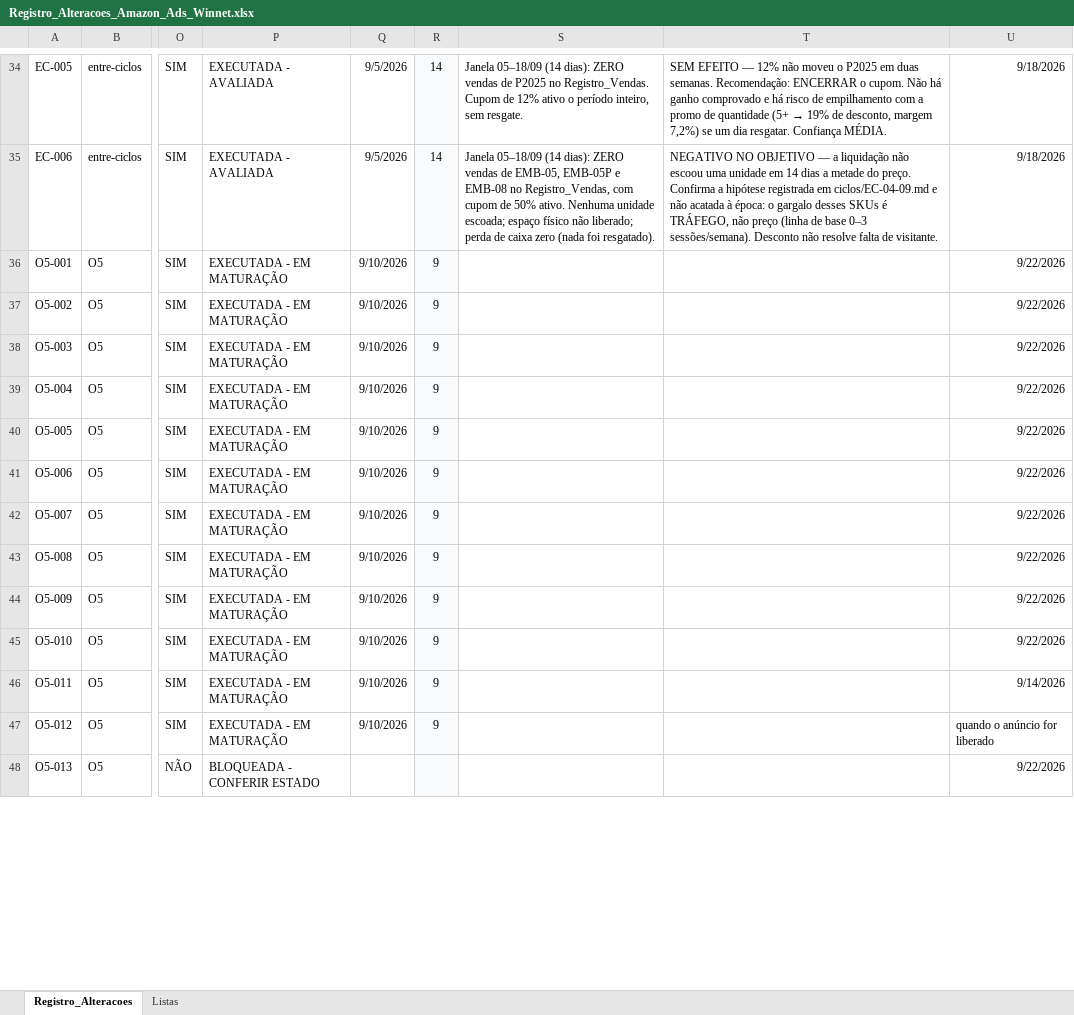
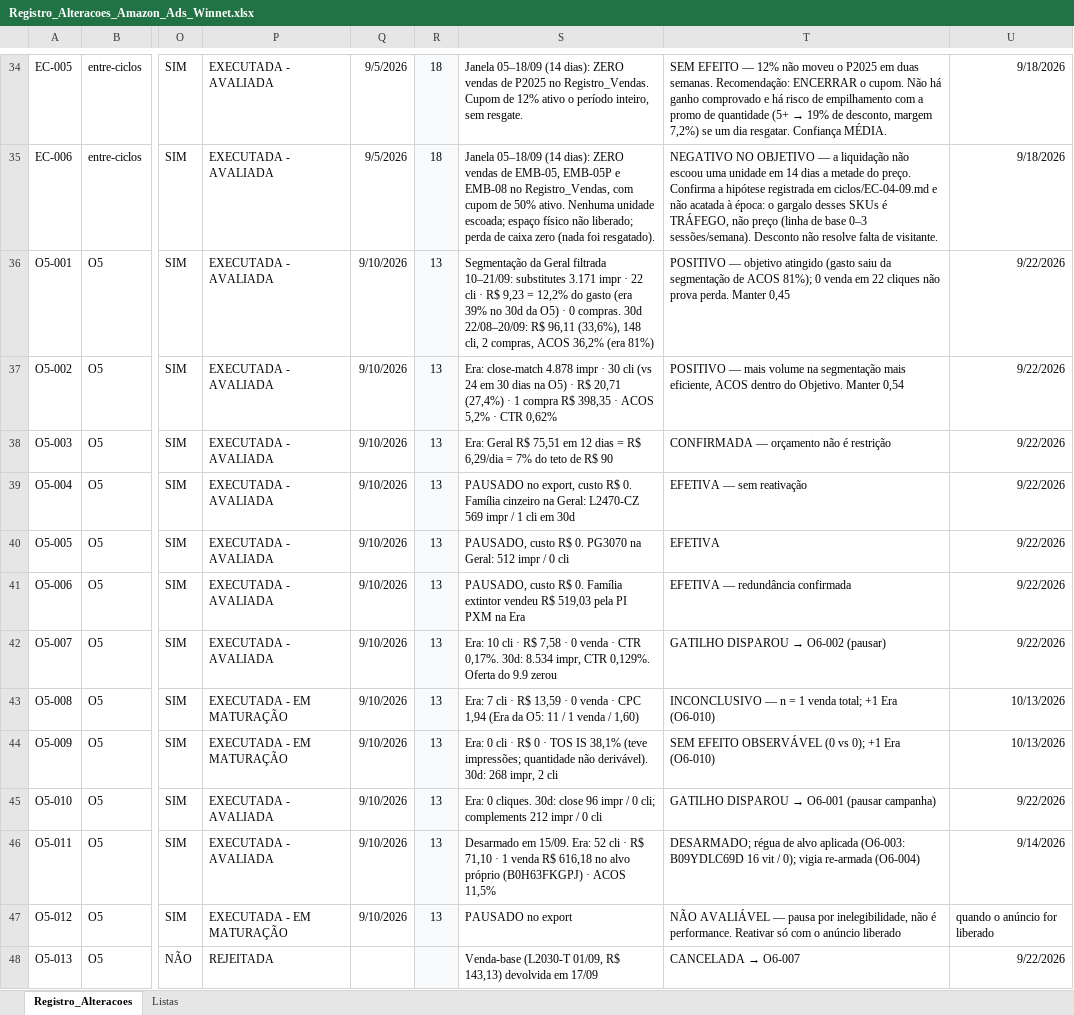
Before and after one commit to WinnetMetais/Marketplaces---Leo, an Excel workbook: dados/Registro_Alteracoes_Amazon_Ads_Winnet.xlsx, sheet Registro_Alteracoes, drawn as a sheet; only a part is shown, gaps mark what is left out; values as stored, in another font and other column widths than the file's, no borders; conditional formats and table styles not drawn; the diff covers the shown part only; the diff names each change by its address in the sheet, - before the commit and + after, or states it on an @@ line.

```diff
--- a/dados/Registro_Alteracoes_Amazon_Ads_Winnet.xlsx (sheet Registro_Alteracoes)
+++ b/dados/Registro_Alteracoes_Amazon_Ads_Winnet.xlsx (sheet Registro_Alteracoes)
-R34:R35: 14
+R34:R35: 18
-P36:P42: EXECUTADA - EM MATURAÇÃO
+P36:P42: EXECUTADA - AVALIADA
-R36:R47: 9
+R36:R47: 13
-S36: (empty)
+S36: Segmentação da Geral filtrada 10–21/09: substitutes 3.171 impr · 22 cli · R$ 9,23 = 12,2% do gasto (era 39% no 30d da O5) · 0 compras. 30d 22/08–20/09: R$ 96,11 (33,6%), 148 cli, 2 compras, ACOS 36,2% (era 81%)
-T36: (empty)
+T36: POSITIVO — objetivo atingido (gasto saiu da segmentação de ACOS 81%); 0 venda em 22 cliques não prova perda. Manter 0,45
-S37: (empty)
+S37: Era: close-match 4.878 impr · 30 cli (vs 24 em 30 dias na O5) · R$ 20,71 (27,4%) · 1 compra R$ 398,35 · ACOS 5,2% · CTR 0,62%
-T37: (empty)
+T37: POSITIVO — mais volume na segmentação mais eficiente, ACOS dentro do Objetivo. Manter 0,54
-S38: (empty)
+S38: Era: Geral R$ 75,51 em 12 dias = R$ 6,29/dia = 7% do teto de R$ 90
-T38: (empty)
+T38: CONFIRMADA — orçamento não é restrição
-S39: (empty)
+S39: PAUSADO no export, custo R$ 0. Família cinzeiro na Geral: L2470-CZ 569 impr / 1 cli em 30d
-T39: (empty)
+T39: EFETIVA — sem reativação
-S40: (empty)
+S40: PAUSADO, custo R$ 0. PG3070 na Geral: 512 impr / 0 cli
-T40: (empty)
+T40: EFETIVA
-S41: (empty)
+S41: PAUSADO, custo R$ 0. Família extintor vendeu R$ 519,03 pela PI PXM na Era
-T41: (empty)
+T41: EFETIVA — redundância confirmada
-S42: (empty)
+S42: Era: 10 cli · R$ 7,58 · 0 venda · CTR 0,17%. 30d: 8.534 impr, CTR 0,129%. Oferta do 9.9 zerou
@@ T42: (empty) → GATILHO DISPAROU → O6-002 (pausar) @@
-S43: (empty)
+S43: Era: 7 cli · R$ 13,59 · 0 venda · CPC 1,94 (Era da O5: 11 / 1 venda / 1,60)
-T43: (empty)
+T43: INCONCLUSIVO — n = 1 venda total; +1 Era (O6-010)
-U43:U44: 9/22/2026
+U43:U44: 10/13/2026
-S44: (empty)
+S44: Era: 0 cli · R$ 0 · TOS IS 38,1% (teve impressões; quantidade não derivável). 30d: 268 impr, 2 cli
-T44: (empty)
+T44: SEM EFEITO OBSERVÁVEL (0 vs 0); +1 Era (O6-010)
-P45:P46: EXECUTADA - EM MATURAÇÃO
+P45:P46: EXECUTADA - AVALIADA
-S45: (empty)
+S45: Era: 0 cliques. 30d: close 96 impr / 0 cli; complements 212 impr / 0 cli
@@ T45: (empty) → GATILHO DISPAROU → O6-001 (pausar campanha) @@
-S46: (empty)
+S46: Desarmado em 15/09. Era: 52 cli · R$ 71,10 · 1 venda R$ 616,18 no alvo próprio (B0H63FKGPJ) · ACOS 11,5%
-T46: (empty)
+T46: DESARMADO; régua de alvo aplicada (O6-003: B09YDLC69D 16 vit / 0); vigia re-armada (O6-004)
-S47: (empty)
+S47: PAUSADO no export
-T47: (empty)
+T47: NÃO AVALIÁVEL — pausa por inelegibilidade, não é performance. Reativar só com o anúncio liberado
-P48: BLOQUEADA - CONFERIR ESTADO
+P48: REJEITADA
-S48: (empty)
+S48: Venda-base (L2030-T 01/09, R$ 143,13) devolvida em 17/09
@@ T48: (empty) → CANCELADA → O6-007 @@
```
Also changed, not shown: 21 added rows, 1 removed row and 69 edited cells elsewhere in this sheet, 5 other files.
